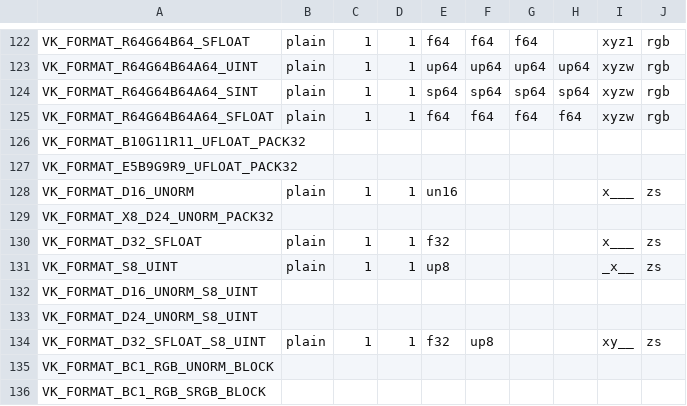
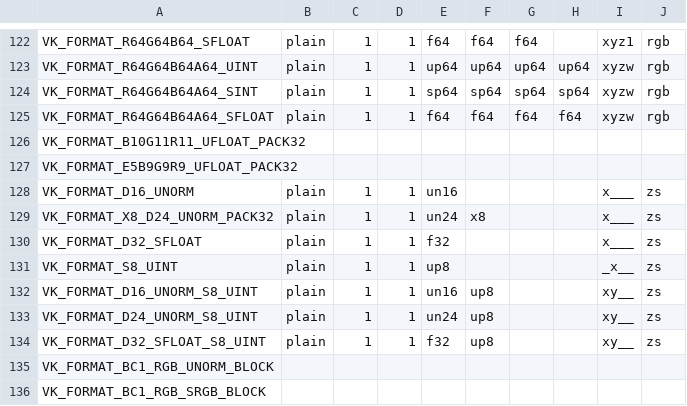
Before and after one commit to BNieuwenhuizen/mesa, a CSV file: src/amd/vulkan/vk_format_layout.csv, drawn as a sheet; only a part is shown, gaps mark what is left out.

Commit message:
radv/formats: fill out depth ones

```diff
--- a/src/amd/vulkan/vk_format_layout.csv
+++ b/src/amd/vulkan/vk_format_layout.csv
@@ -128,7 +128,7 @@ VK_FORMAT_E5B9G9R9_UFLOAT_PACK32,
 VK_FORMAT_D16_UNORM                  , plain, 1, 1, un16,     ,     ,     , x___, zs
-VK_FORMAT_X8_D24_UNORM_PACK32,
+VK_FORMAT_X8_D24_UNORM_PACK32        , plain, 1, 1, un24, x8  ,     ,     , x___, zs
 VK_FORMAT_D32_SFLOAT                 , plain, 1, 1, f32 ,     ,     ,     , x___, zs
 VK_FORMAT_S8_UINT                    , plain, 1, 1, up8 ,     ,     ,     , _x__, zs
-VK_FORMAT_D16_UNORM_S8_UINT,
-VK_FORMAT_D24_UNORM_S8_UINT,
+VK_FORMAT_D16_UNORM_S8_UINT          , plain, 1, 1, un16, up8 ,     ,     , xy__, zs
+VK_FORMAT_D24_UNORM_S8_UINT          , plain, 1, 1, un24, up8 ,     ,     , xy__, zs
 VK_FORMAT_D32_SFLOAT_S8_UINT         , plain, 1, 1, f32 , up8 ,     ,     , xy__, zs
```
